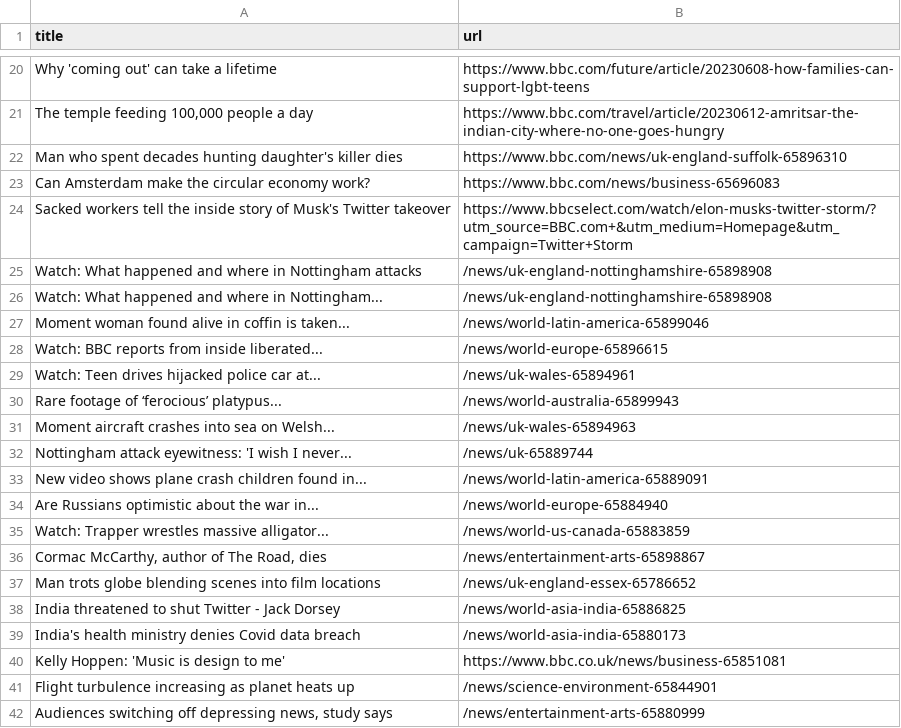
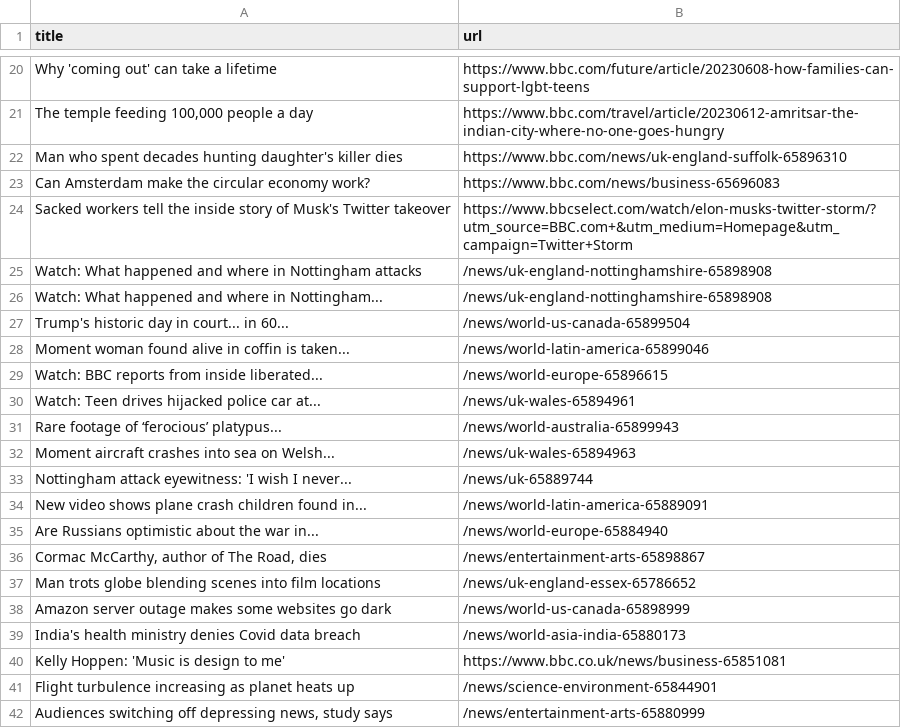
Before and after one commit to terril68/automatic-scraper, a CSV file: bbc.csv, drawn as a sheet; only a part is shown, gaps mark what is left out; removed rows and columns are numbered as before the commit, all else as after; the diff names each change by its address in the sheet, - before the commit and + after, or states it on an @@ line.

```diff
--- a/bbc.csv
+++ b/bbc.csv
+row 27: Trump's historic day in court... in 60... | /news/world-us-canada-65899504
-row 35: Watch: Trapper wrestles massive alligator... | /news/world-us-canada-65883859
-row 38: India threatened to shut Twitter - Jack Dorsey | /news/world-asia-india-65886825
+row 38: Amazon server outage makes some websites go dark | /news/world-us-canada-65898999
```
